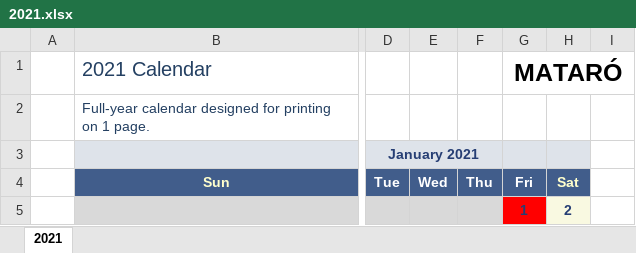
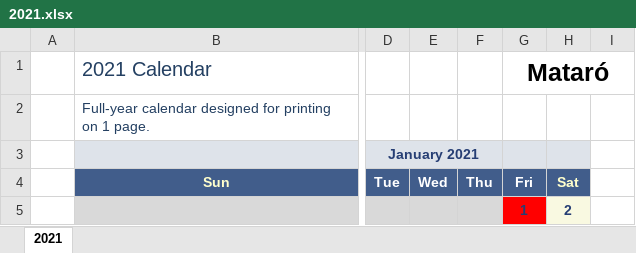
Before and after one commit to Daevid-NoFace/Control-Horarios, an Excel workbook: 2021.xlsx, sheet 2021, drawn as a sheet; only a part is shown, gaps mark what is left out; values as stored, in another font and other column widths than the file's, no borders; charts and pictures not drawn; the diff names each change by its address in the sheet, - before the commit and + after, or states it on an @@ line.

```diff
--- a/2021.xlsx (sheet 2021)
+++ b/2021.xlsx (sheet 2021)
-G1: MATARÓ
+G1: Mataró
```
Also changed, not shown: Horary Model.xlsx, Test.xlsx, 12 other files.
